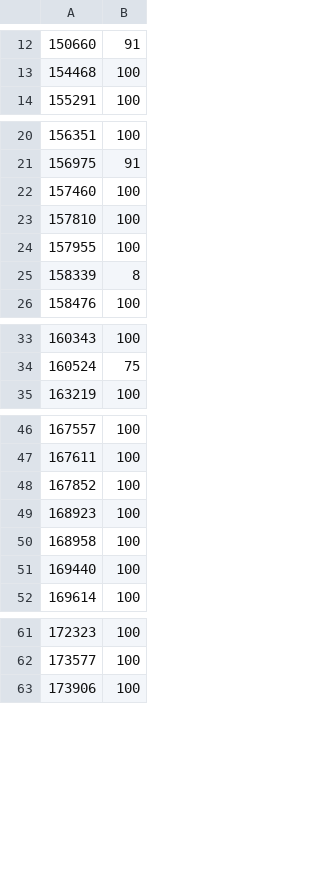
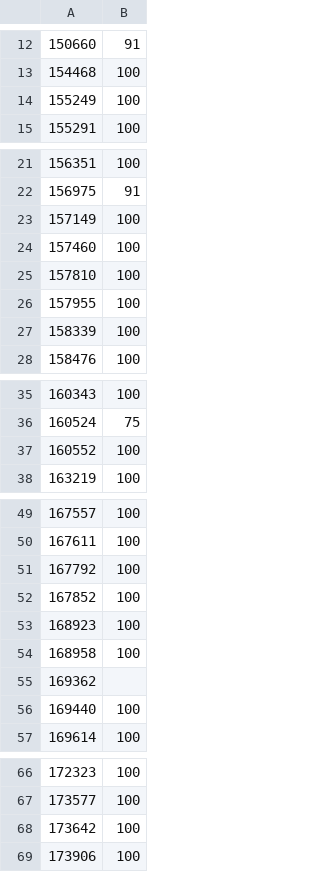
Before and after one commit to EAxxx/EA879-2017s2, a CSV file: notas/contador-de-palavras.csv, drawn as a sheet; only a part is shown, gaps mark what is left out; the diff covers the shown part only.

Commit message:
[master] Notas de correcoes atrasadas foram atualizadas

```diff
--- a/notas/contador-de-palavras.csv
+++ b/notas/contador-de-palavras.csv
@@ -13,2 +13,3 @@
 154468,100
+155249,100
 155291,100
@@ -21,2 +22,3 @@
 156975,91
+157149,100
 157460,100
@@ -24,3 +26,3 @@
 157955,100
-158339,8
+158339,100
 158476,100
@@ -34,2 +36,3 @@
 160524,75
+160552,100
 163219,100
@@ -47,2 +50,3 @@
 167611,100
+167792,100
 167852,100
@@ -50,2 +54,3 @@
 168958,100
+169362,
 169440,100
@@ -62,2 +67,3 @@
 173577,100
+173642,100
 173906,100
```
Also changed, not shown: 1 edited cell elsewhere in this file, notas/emailscrapper.csv.
